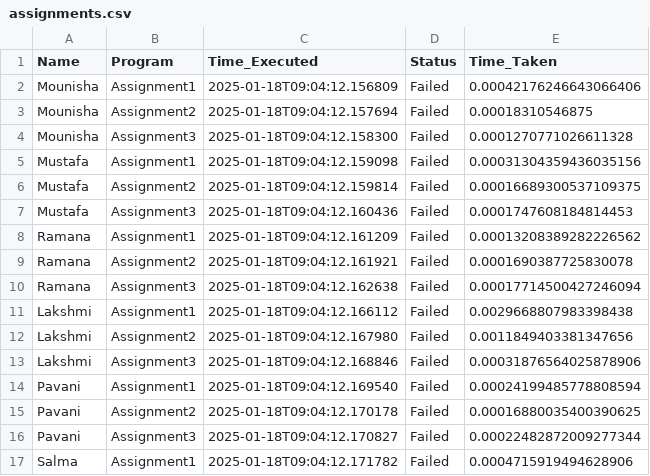
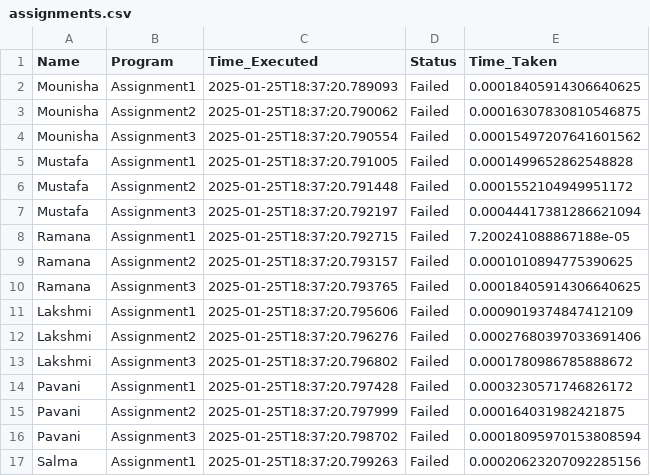
Before and after one commit to kamallearner123/APTPYTHNOV08, a CSV file: Assignments/Validate/assignments.csv, drawn as a sheet; only a part is shown; the diff covers the shown part only.

```diff
--- a/Assignments/Validate/assignments.csv
+++ b/Assignments/Validate/assignments.csv
@@ -1,17 +1,17 @@
 Name,Program,Time_Executed,Status,Time_Taken
-Mounisha,Assignment1,2025-01-18T09:04:12.156809,Failed,0.00042176246643066406
-Mounisha,Assignment2,2025-01-18T09:04:12.157694,Failed,0.00018310546875
-Mounisha,Assignment3,2025-01-18T09:04:12.158300,Failed,0.0001270771026611328
-Mustafa,Assignment1,2025-01-18T09:04:12.159098,Failed,0.00031304359436035156
-Mustafa,Assignment2,2025-01-18T09:04:12.159814,Failed,0.00016689300537109375
-Mustafa,Assignment3,2025-01-18T09:04:12.160436,Failed,0.0001747608184814453
-Ramana,Assignment1,2025-01-18T09:04:12.161209,Failed,0.00013208389282226562
-Ramana,Assignment2,2025-01-18T09:04:12.161921,Failed,0.0001690387725830078
-Ramana,Assignment3,2025-01-18T09:04:12.162638,Failed,0.00017714500427246094
-Lakshmi,Assignment1,2025-01-18T09:04:12.166112,Failed,0.0029668807983398438
-Lakshmi,Assignment2,2025-01-18T09:04:12.167980,Failed,0.0011849403381347656
-Lakshmi,Assignment3,2025-01-18T09:04:12.168846,Failed,0.00031876564025878906
-Pavani,Assignment1,2025-01-18T09:04:12.169540,Failed,0.00024199485778808594
-Pavani,Assignment2,2025-01-18T09:04:12.170178,Failed,0.00016880035400390625
-Pavani,Assignment3,2025-01-18T09:04:12.170827,Failed,0.00022482872009277344
-Salma,Assignment1,2025-01-18T09:04:12.171782,Failed,0.0004715919494628906
+Mounisha,Assignment1,2025-01-25T18:37:20.789093,Failed,0.00018405914306640625
+Mounisha,Assignment2,2025-01-25T18:37:20.790062,Failed,0.00016307830810546875
+Mounisha,Assignment3,2025-01-25T18:37:20.790554,Failed,0.00015497207641601562
+Mustafa,Assignment1,2025-01-25T18:37:20.791005,Failed,0.0001499652862548828
+Mustafa,Assignment2,2025-01-25T18:37:20.791448,Failed,0.0001552104949951172
+Mustafa,Assignment3,2025-01-25T18:37:20.792197,Failed,0.00044417381286621094
+Ramana,Assignment1,2025-01-25T18:37:20.792715,Failed,7.200241088867188e-05
+Ramana,Assignment2,2025-01-25T18:37:20.793157,Failed,0.0001010894775390625
+Ramana,Assignment3,2025-01-25T18:37:20.793765,Failed,0.00018405914306640625
+Lakshmi,Assignment1,2025-01-25T18:37:20.795606,Failed,0.0009019374847412109
+Lakshmi,Assignment2,2025-01-25T18:37:20.796276,Failed,0.00027680397033691406
+Lakshmi,Assignment3,2025-01-25T18:37:20.796802,Failed,0.0001780986785888672
+Pavani,Assignment1,2025-01-25T18:37:20.797428,Failed,0.0003230571746826172
+Pavani,Assignment2,2025-01-25T18:37:20.797999,Failed,0.000164031982421875
+Pavani,Assignment3,2025-01-25T18:37:20.798702,Failed,0.00018095970153808594
+Salma,Assignment1,2025-01-25T18:37:20.799263,Failed,0.00020623207092285156
```
Also changed, not shown: 16 edited cells elsewhere in this file, 19 other files.
